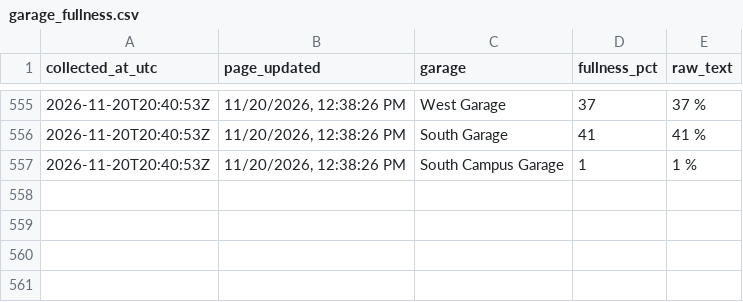
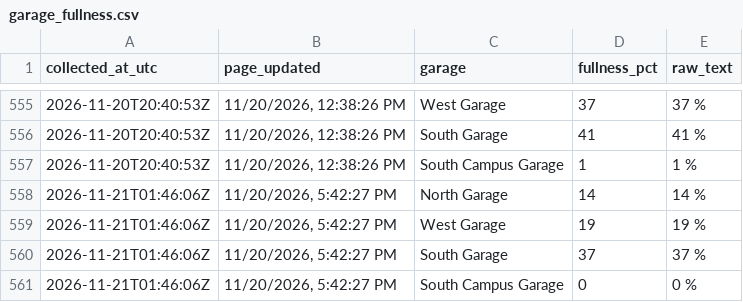
Before and after one commit to asthram08/spartan-park, a CSV file: data/garage_fullness.csv, drawn as a sheet; only a part is shown, gaps mark what is left out; the diff names each change by its address in the sheet, - before the commit and + after, or states it on an @@ line.

```diff
--- a/data/garage_fullness.csv
+++ b/data/garage_fullness.csv
+row 558: 2026-11-21T01:46:06Z | 11/20/2026, 5:42:27 PM | North Garage | 14 | 14 %
+row 559: 2026-11-21T01:46:06Z | 11/20/2026, 5:42:27 PM | West Garage | 19 | 19 %
+row 560: 2026-11-21T01:46:06Z | 11/20/2026, 5:42:27 PM | South Garage | 37 | 37 %
+row 561: 2026-11-21T01:46:06Z | 11/20/2026, 5:42:27 PM | South Campus Garage | 0 | 0 %
```
